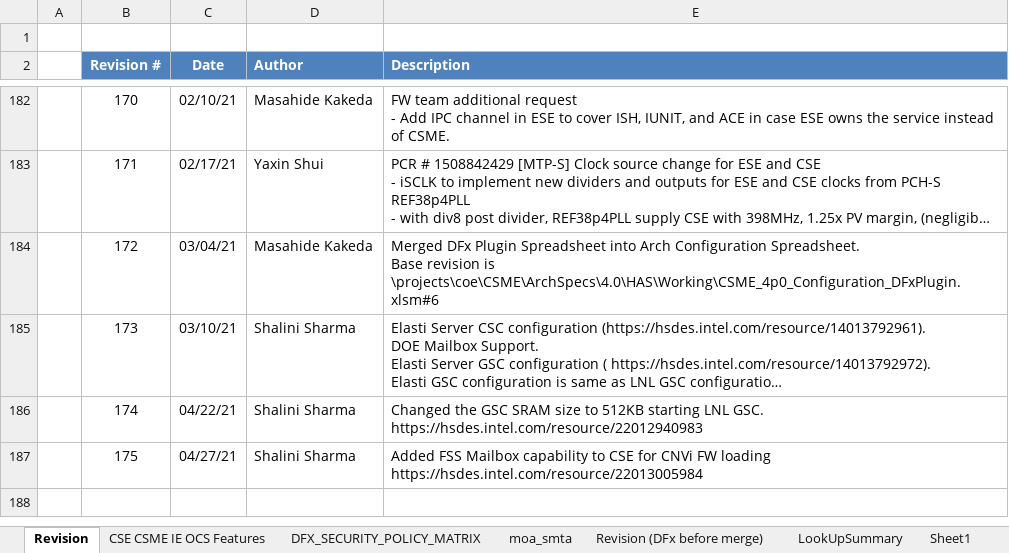
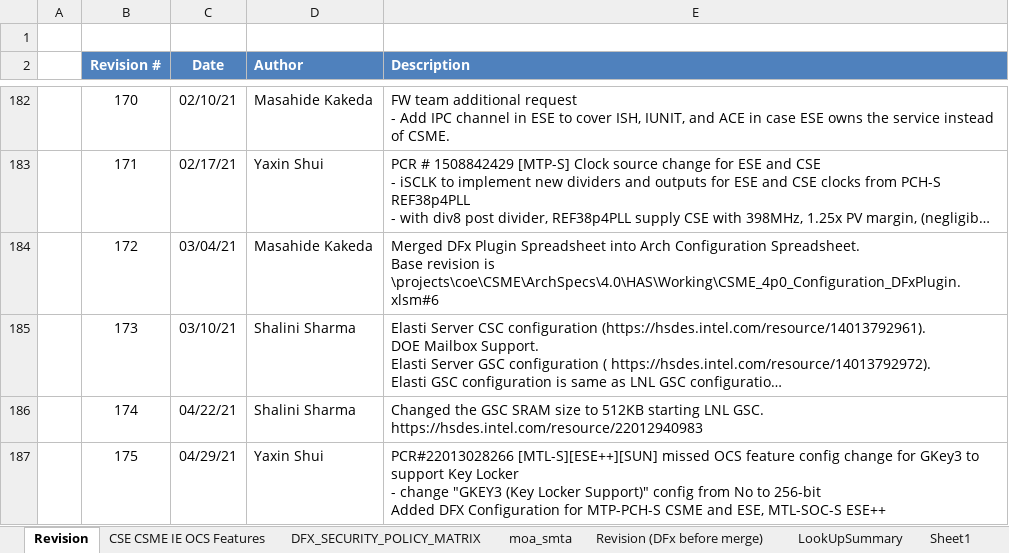
Before and after one commit to jason-ytsao/exp_submodule, an Excel workbook: ArchSpecs/Working/CSME IE OCS Hardware Architecture Features Per Project.xlsx, sheet Revision, drawn as a sheet; only a part is shown, gaps mark what is left out; long unchanged cells end in …; values as stored, in another font and other column widths than the file's, no borders; removed rows and columns are numbered as before the commit, all else as after; ↵ is a line break in a cell; the diff names each change by its address in the sheet, - before the commit and + after, or states it on an @@ line.

Commit message:
#175 PCR#22013028266 [MTL-S][ESE++][SUN] missed OCS feature config change for GKey3 to support Key Locker  - change "GKEY3 (Key Locker Support)" config from No to 256-bit Added DFX Configuration for MTP-PCH-S CSME and ESE, MTL-SOC-S ESE++
[git-p4: depot-paths = "//depot/projects/coe/CSME/": change = 798487]

```diff
--- a/ArchSpecs/Working/CSME IE OCS Hardware Architecture Features Per Project.xlsx (sheet Revision)
+++ b/ArchSpecs/Working/CSME IE OCS Hardware Architecture Features Per Project.xlsx (sheet Revision)
-row 187:  | 175 | 04/27/21 | Shalini Sharma | Added FSS Mailbox capability to CSE for CNVi FW loading ↵ https://hsdes.intel.com/resource/22013005984
+row 187:  | 175 | 04/29/21 | Yaxin Shui | PCR#22013028266 [MTL-S][ESE++][SUN] missed OCS feature config change for GKey3 to support Key Locker ↵ - change "GKEY3 (Key Locker Support)" config from No to 256-bit ↵ Added DFX Configuration for MTP-PCH-S CSME and ESE, MTL-SOC-S ESE++
```
Also changed, not shown: sheet DFX_SECURITY_POLICY_MATRIX, sheet CSE CSME IE OCS Features, charts or pictures.
